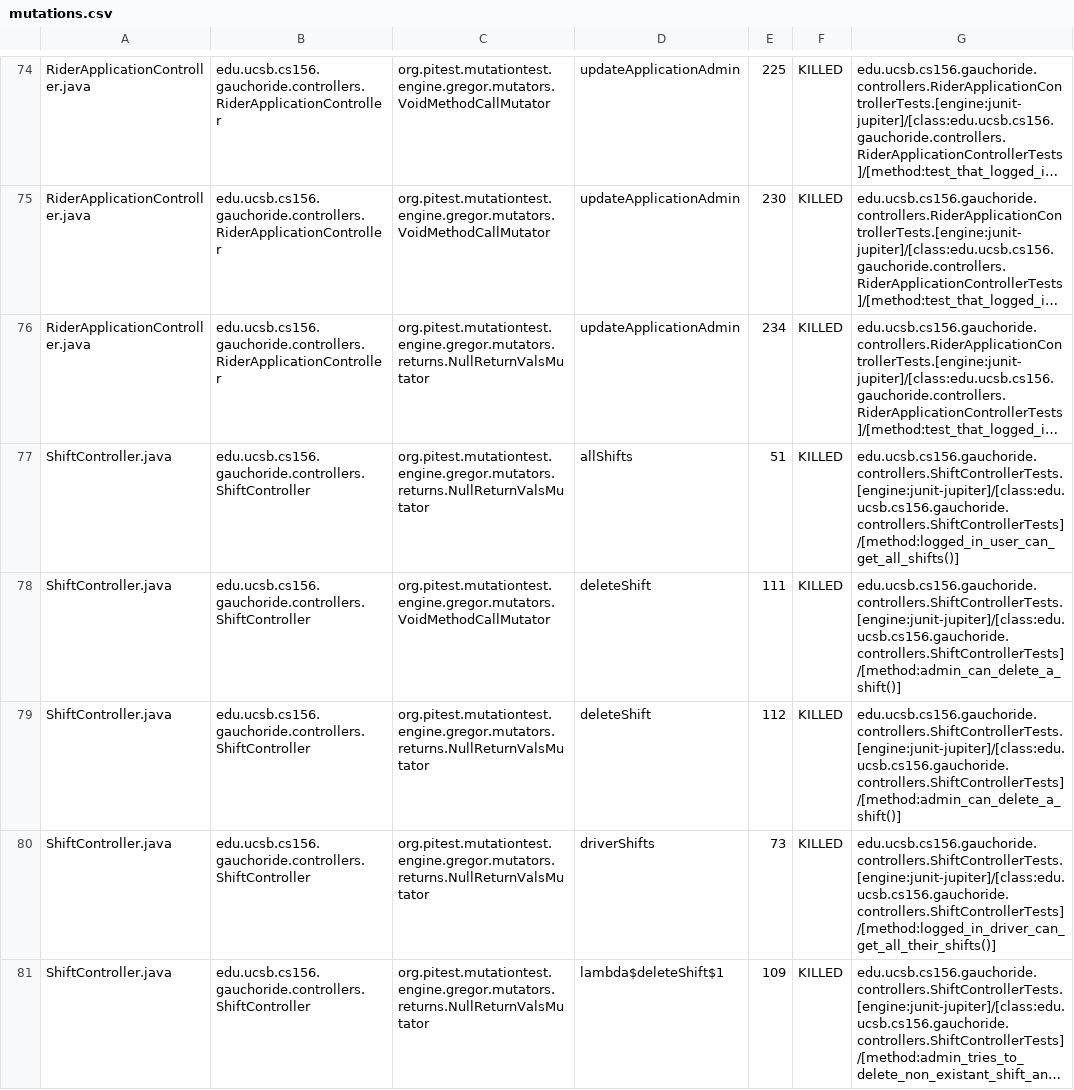
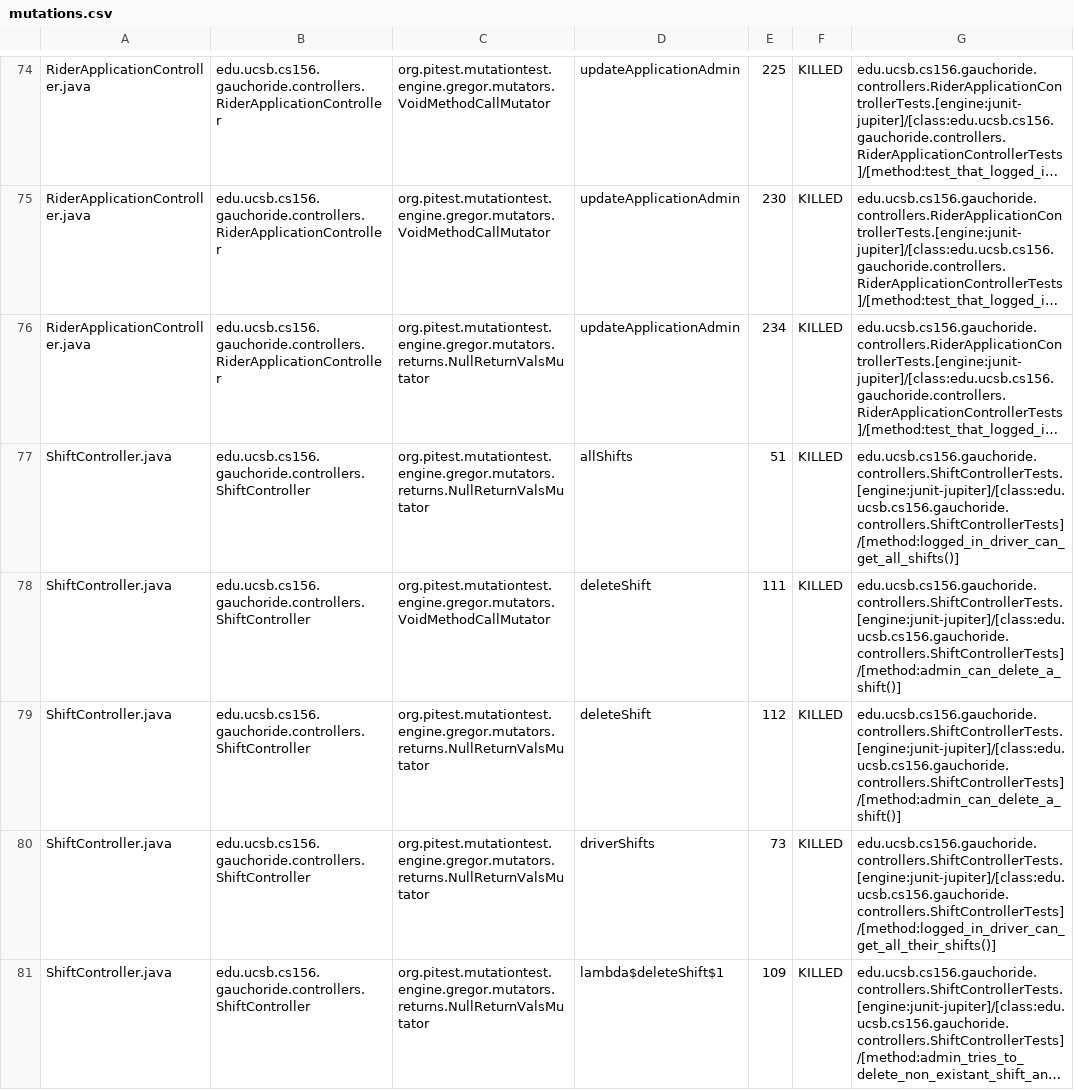
Before and after one commit to ucsb-cs156-w24/proj-gauchoride-w24-7pm-3, a CSV file: prs/28/pitest/mutations.csv, drawn as a sheet; only a part is shown, gaps mark what is left out; long unchanged cells end in …; the diff covers the shown part only; the diff names each change by its address in the sheet, - before the commit and + after, or states it on an @@ line.

Commit message:
Deploying to gh-pages from @ ucsb-cs156-w24/proj-gauchoride-w24-7pm-3@6a0869c11f2c43004494530c6b51c1e345bedaab 🚀

```diff
--- a/prs/28/pitest/mutations.csv
+++ b/prs/28/pitest/mutations.csv
-G77: edu.ucsb.cs156.gauchoride.controllers.ShiftControllerTests.[engine:junit-jupiter]/[class:edu.ucsb.cs156.gauchoride.controllers.ShiftControllerTests]/[method:logged_in_user_can_get_all_shifts()]
+G77: edu.ucsb.cs156.gauchoride.controllers.ShiftControllerTests.[engine:junit-jupiter]/[class:edu.ucsb.cs156.gauchoride.controllers.ShiftControllerTests]/[method:logged_in_driver_can_get_all_shifts()]
```
Also changed, not shown: 32 edited cells elsewhere in this file, 16 other files.
